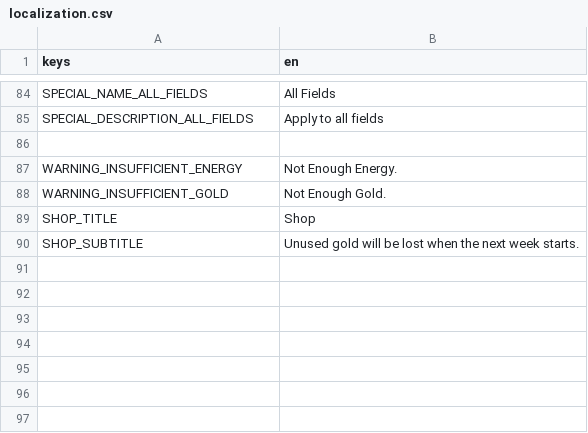
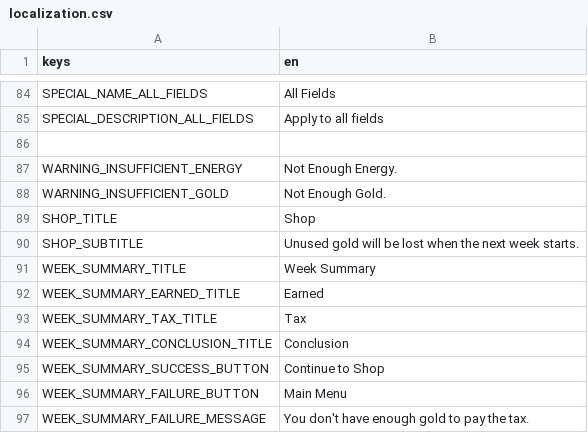
Before and after one commit to cyanglaz/garden, a CSV file: resources/localization/localization.csv, drawn as a sheet; only a part is shown, gaps mark what is left out; the diff names each change by its address in the sheet, - before the commit and + after, or states it on an @@ line.

Commit message:
Week conclusion (#16)

```diff
--- a/resources/localization/localization.csv
+++ b/resources/localization/localization.csv
+row 91: WEEK_SUMMARY_TITLE | Week Summary
+row 92: WEEK_SUMMARY_EARNED_TITLE | Earned
+row 93: WEEK_SUMMARY_TAX_TITLE | Tax
+row 94: WEEK_SUMMARY_CONCLUSION_TITLE | Conclusion
+row 95: WEEK_SUMMARY_SUCCESS_BUTTON | Continue to Shop
+row 96: WEEK_SUMMARY_FAILURE_BUTTON | Main Menu
+row 97: WEEK_SUMMARY_FAILURE_MESSAGE | You don't have enough gold to pay the tax.
```
Also changed, not shown: 23 other files.
